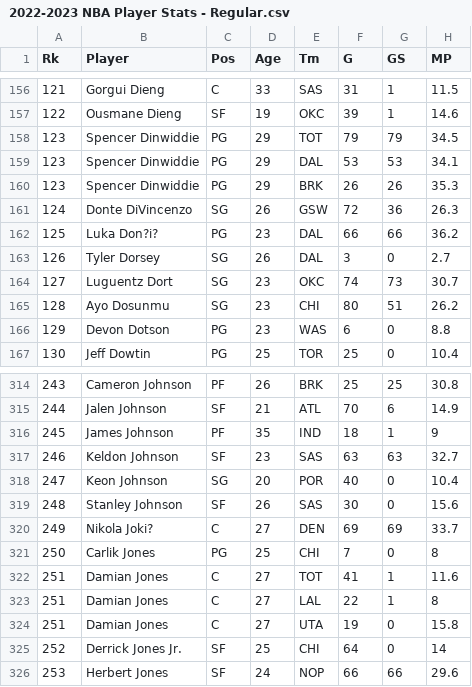
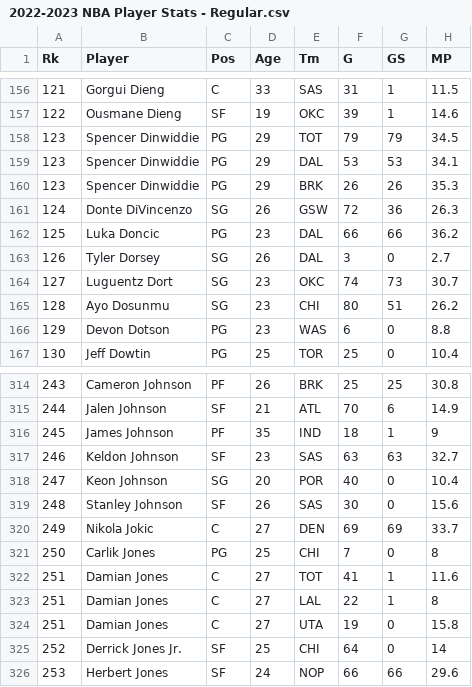
Before and after one commit to t-mm/nba-vis, a CSV file: 2022-2023 NBA Player Stats - Regular.csv, drawn as a sheet; only a part is shown, gaps mark what is left out; the diff names each change by its address in the sheet, - before the commit and + after, or states it on an @@ line.

```diff
--- a/2022-2023 NBA Player Stats - Regular.csv
+++ b/2022-2023 NBA Player Stats - Regular.csv
-B162 (Player): Luka Don?i?
+B162 (Player): Luka Doncic
-B320 (Player): Nikola Joki?
+B320 (Player): Nikola Jokic
```
Also changed, not shown: 2 other files.
